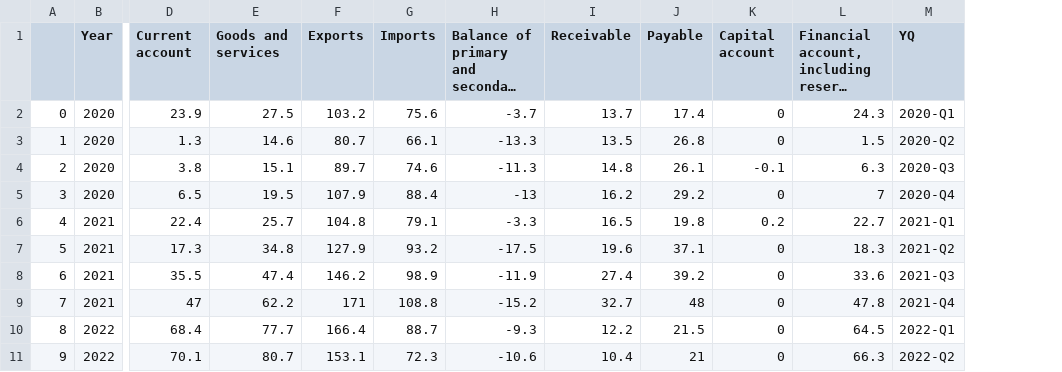
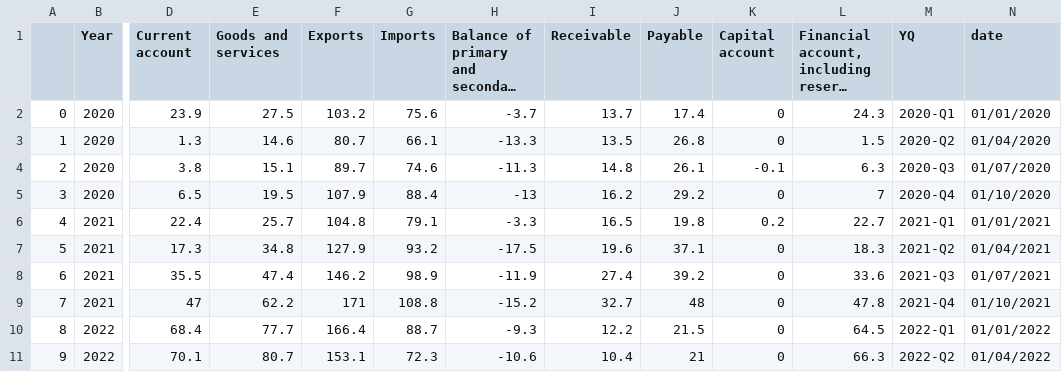
Before and after one commit to su20332/su20332.github.io, a CSV file: russia_balance_of_payments.csv, drawn as a sheet; only a part is shown, gaps mark what is left out; long unchanged cells end in …; the diff names each change by its address in the sheet, - before the commit and + after, or states it on an @@ line.

```diff
--- a/russia_balance_of_payments.csv
+++ b/russia_balance_of_payments.csv
+column N (date), rows 2-11: 01/01/2020 | 01/04/2020 | 01/07/2020 | 01/10/2020 | 01/01/2021 | 01/04/2021 | 01/07/2021 | 01/10/2021 | 01/01/2022 | 01/04/2022
```
Also changed, not shown: 1 other file.
